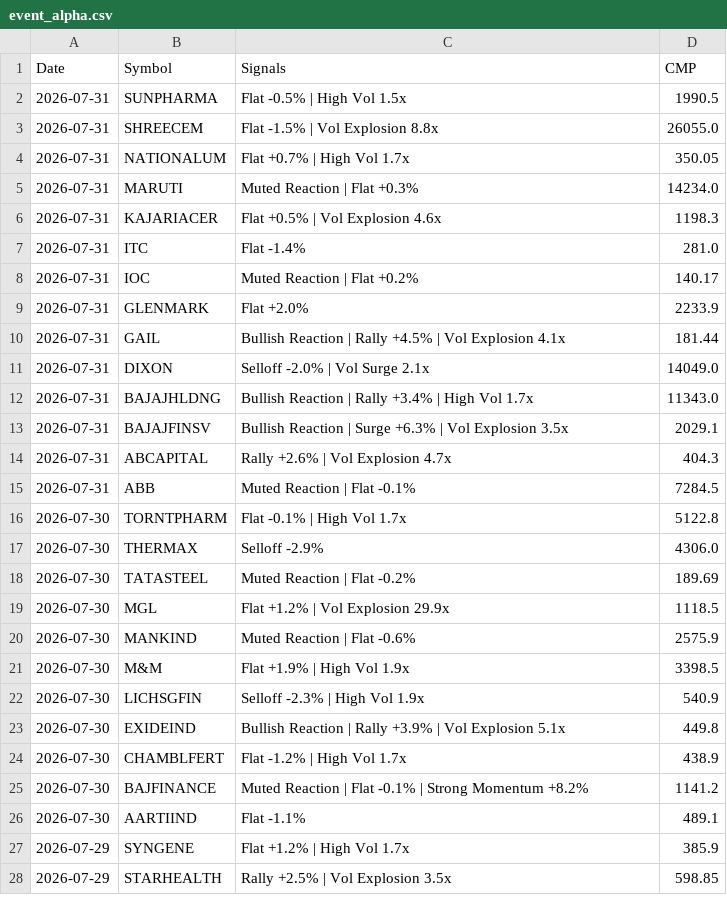
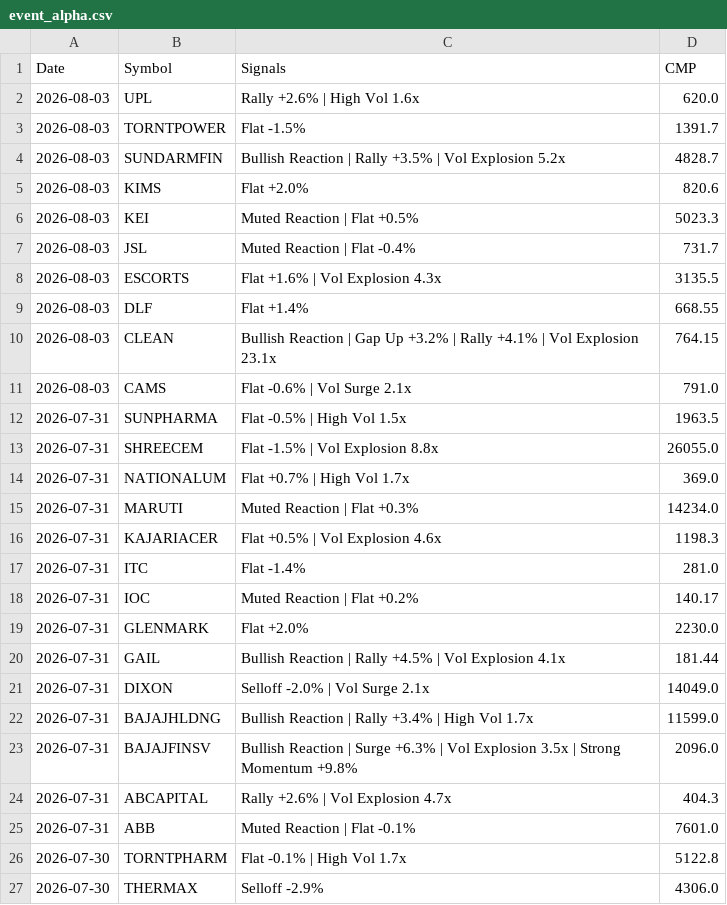
Before and after one commit to echelon26/quantex-subscription, a CSV file: quantex_logs/event_alpha.csv, drawn as a sheet; only a part is shown; the shorter side is filled out with more unchanged rows.

Commit message:
Event alpha scan: 2026-08-03 13:35 UTC

```diff
--- a/quantex_logs/event_alpha.csv
+++ b/quantex_logs/event_alpha.csv
@@ -1,5 +1,15 @@
 Date,Symbol,Signals,CMP
-2026-07-31,SUNPHARMA,Flat -0.5% | High Vol 1.5x,1990.5
+2026-08-03,UPL,Rally +2.6% | High Vol 1.6x,620.0
+2026-08-03,TORNTPOWER,Flat -1.5%,1391.7
+2026-08-03,SUNDARMFIN,Bullish Reaction | Rally +3.5% | Vol Explosion 5.2x,4828.7
+2026-08-03,KIMS,Flat +2.0%,820.6
+2026-08-03,KEI,Muted Reaction | Flat +0.5%,5023.3
+2026-08-03,JSL,Muted Reaction | Flat -0.4%,731.7
+2026-08-03,ESCORTS,Flat +1.6% | Vol Explosion 4.3x,3135.5
+2026-08-03,DLF,Flat +1.4%,668.55
+2026-08-03,CLEAN,Bullish Reaction | Gap Up +3.2% | Rally +4.1% | Vol Explosion 23.1x,764.15
+2026-08-03,CAMS,Flat -0.6% | Vol Surge 2.1x,791.0
+2026-07-31,SUNPHARMA,Flat -0.5% | High Vol 1.5x,1963.5
 2026-07-31,SHREECEM,Flat -1.5% | Vol Explosion 8.8x,26055.0
-2026-07-31,NATIONALUM,Flat +0.7% | High Vol 1.7x,350.05
+2026-07-31,NATIONALUM,Flat +0.7% | High Vol 1.7x,369.0
 2026-07-31,MARUTI,Muted Reaction | Flat +0.3%,14234.0
@@ -8,9 +18,9 @@ Date,Symbol,Signals,CMP
 2026-07-31,IOC,Muted Reaction | Flat +0.2%,140.17
-2026-07-31,GLENMARK,Flat +2.0%,2233.9
+2026-07-31,GLENMARK,Flat +2.0%,2230.0
 2026-07-31,GAIL,Bullish Reaction | Rally +4.5% | Vol Explosion 4.1x,181.44
 2026-07-31,DIXON,Selloff -2.0% | Vol Surge 2.1x,14049.0
-2026-07-31,BAJAJHLDNG,Bullish Reaction | Rally +3.4% | High Vol 1.7x,11343.0
-2026-07-31,BAJAJFINSV,Bullish Reaction | Surge +6.3% | Vol Explosion 3.5x,2029.1
+2026-07-31,BAJAJHLDNG,Bullish Reaction | Rally +3.4% | High Vol 1.7x,11599.0
+2026-07-31,BAJAJFINSV,Bullish Reaction | Surge +6.3% | Vol Explosion 3.5x | Strong Momentum +9.8%,2096.0
 2026-07-31,ABCAPITAL,Rally +2.6% | Vol Explosion 4.7x,404.3
-2026-07-31,ABB,Muted Reaction | Flat -0.1%,7284.5
+2026-07-31,ABB,Muted Reaction | Flat -0.1%,7601.0
 2026-07-30,TORNTPHARM,Flat -0.1% | High Vol 1.7x,5122.8
```
Also changed, not shown: 1 other file.
